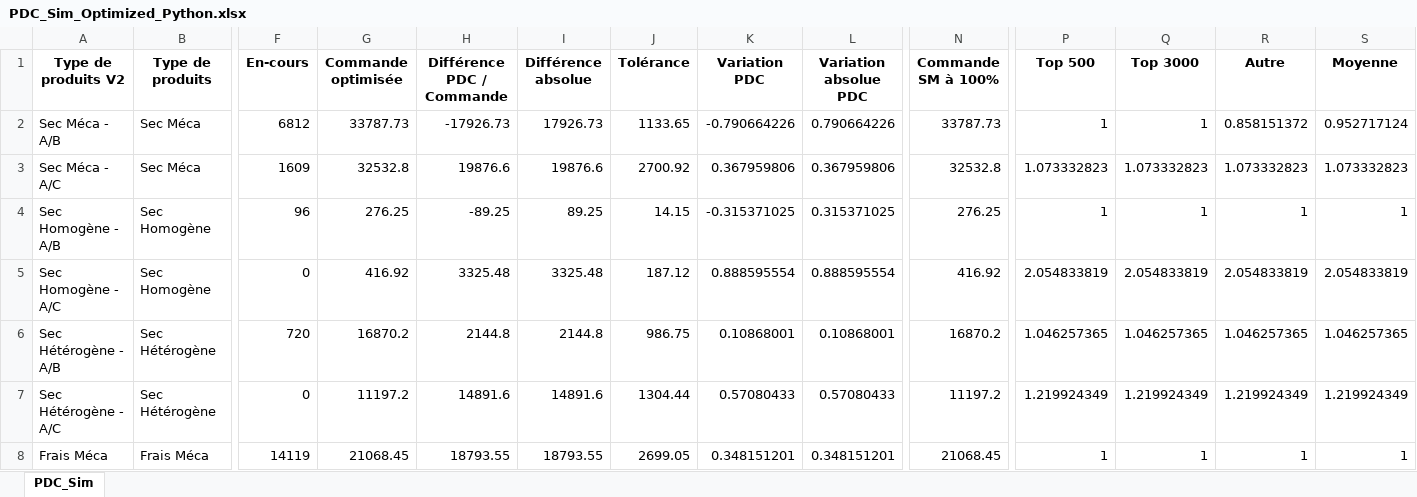
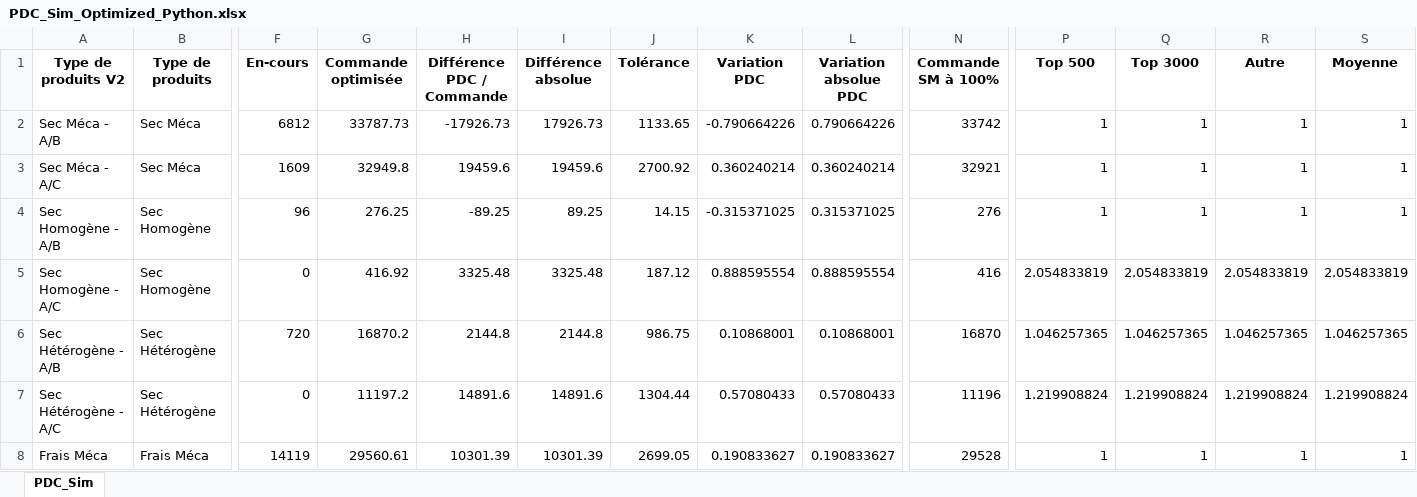
Before and after one commit to Deeplearningcodee/Outil_de_lissage, an Excel workbook: PDC_Sim_Optimized_Python.xlsx, sheet PDC_Sim, drawn as a sheet; only a part is shown, gaps mark what is left out; values as stored, in another font and other column widths than the file's, no borders; the diff covers the shown part only; the diff names each change by its address in the sheet, - before the commit and + after, or states it on an @@ line.

```diff
--- a/PDC_Sim_Optimized_Python.xlsx (sheet PDC_Sim)
+++ b/PDC_Sim_Optimized_Python.xlsx (sheet PDC_Sim)
-N2 (Commande SM à 100%): 33787.73
+N2 (Commande SM à 100%): 33742
-R2 (Autre): 0.858151372
+R2 (Autre): 1
-S2 (Moyenne): 0.952717124
+S2 (Moyenne): 1
-G3 (Commande optimisée): 32532.8
+G3 (Commande optimisée): 32949.8
-H3 (Différence PDC / Commande): 19876.6
+H3 (Différence PDC / Commande): 19459.6
-I3 (Différence absolue): 19876.6
+I3 (Différence absolue): 19459.6
-K3 (Variation PDC): 0.367959806
+K3 (Variation PDC): 0.360240214
-L3 (Variation absolue PDC): 0.367959806
+L3 (Variation absolue PDC): 0.360240214
-N3 (Commande SM à 100%): 32532.8
+N3 (Commande SM à 100%): 32921
-P3 (Top 500): 1.073332823
+P3 (Top 500): 1
-Q3 (Top 3000): 1.073332823
+Q3 (Top 3000): 1
-R3 (Autre): 1.073332823
+R3 (Autre): 1
-S3 (Moyenne): 1.073332823
+S3 (Moyenne): 1
-N4 (Commande SM à 100%): 276.25
+N4 (Commande SM à 100%): 276
-N5 (Commande SM à 100%): 416.92
+N5 (Commande SM à 100%): 416
-N6 (Commande SM à 100%): 16870.2
+N6 (Commande SM à 100%): 16870
-N7 (Commande SM à 100%): 11197.2
+N7 (Commande SM à 100%): 11196
-P7 (Top 500): 1.219924349
+P7 (Top 500): 1.219908824
-Q7 (Top 3000): 1.219924349
+Q7 (Top 3000): 1.219908824
-R7 (Autre): 1.219924349
+R7 (Autre): 1.219908824
-S7 (Moyenne): 1.219924349
+S7 (Moyenne): 1.219908824
-G8 (Commande optimisée): 21068.45
+G8 (Commande optimisée): 29560.61
-H8 (Différence PDC / Commande): 18793.55
+H8 (Différence PDC / Commande): 10301.39
-I8 (Différence absolue): 18793.55
+I8 (Différence absolue): 10301.39
-K8 (Variation PDC): 0.348151201
+K8 (Variation PDC): 0.190833627
-L8 (Variation absolue PDC): 0.348151201
+L8 (Variation absolue PDC): 0.190833627
-N8 (Commande SM à 100%): 21068.45
+N8 (Commande SM à 100%): 29528
```
Also changed, not shown: 14 edited cells elsewhere in this sheet, PDC_Sim_Input_For_Optim.xlsx, 6 other files.
